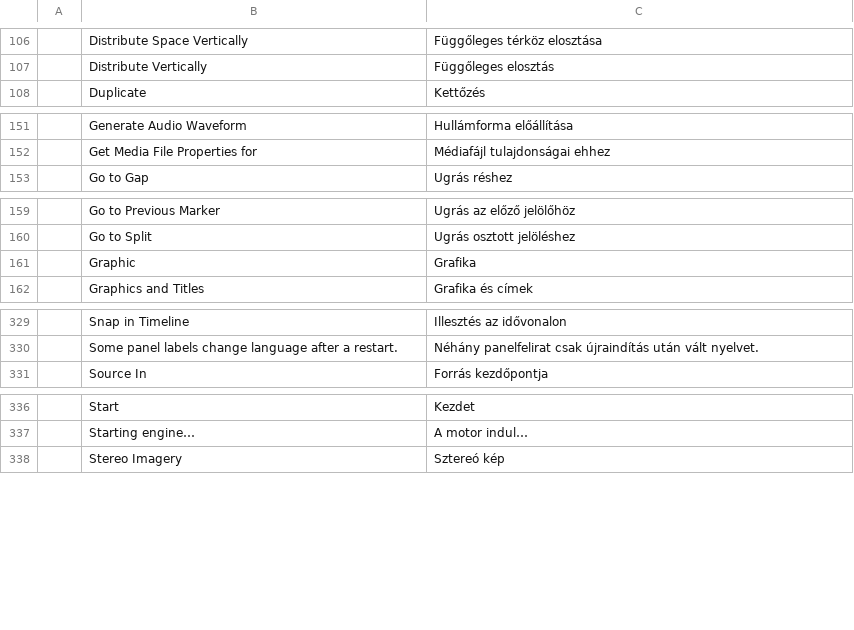
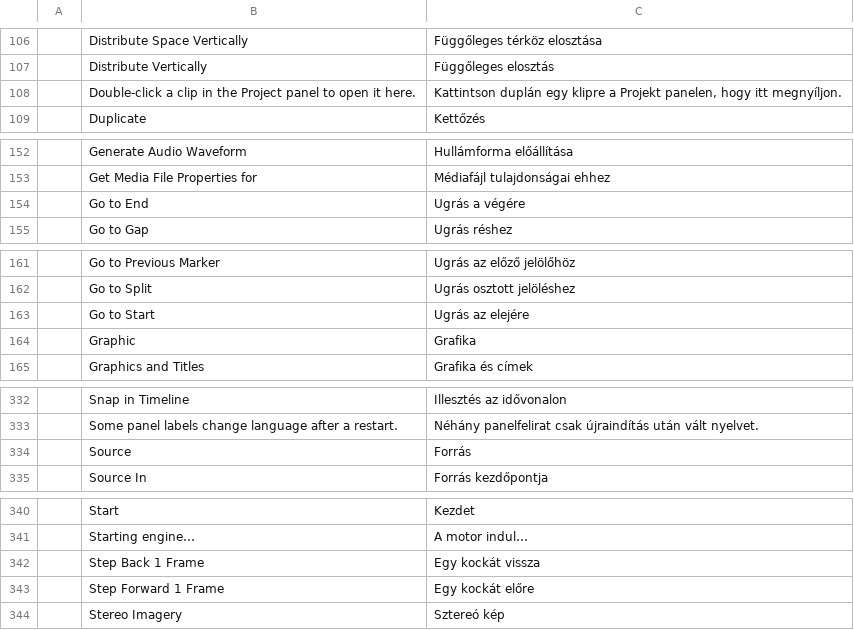
Before and after one commit to ubuntuokos/CinemaFundArchitecture4, a TSV file: python/cfa4_qt/i18n/hu.tsv, drawn as a sheet; only a part is shown, gaps mark what is left out; the diff names each change by its address in the sheet, - before the commit and + after, or states it on an @@ line.

```diff
--- a/python/cfa4_qt/i18n/hu.tsv
+++ b/python/cfa4_qt/i18n/hu.tsv
+row 108:  | Double-click a clip in the Project panel to open it here. | Kattintson duplán egy klipre a Projekt panelen, hogy itt megnyíljon.
+row 154:  | Go to End | Ugrás a végére
+row 163:  | Go to Start | Ugrás az elejére
+row 334:  | Source | Forrás
+row 342:  | Step Back 1 Frame | Egy kockát vissza
+row 343:  | Step Forward 1 Frame | Egy kockát előre
```
Also changed, not shown: 5 other files.
